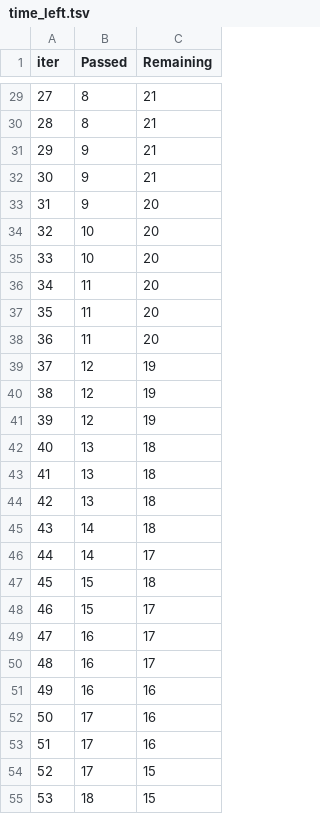
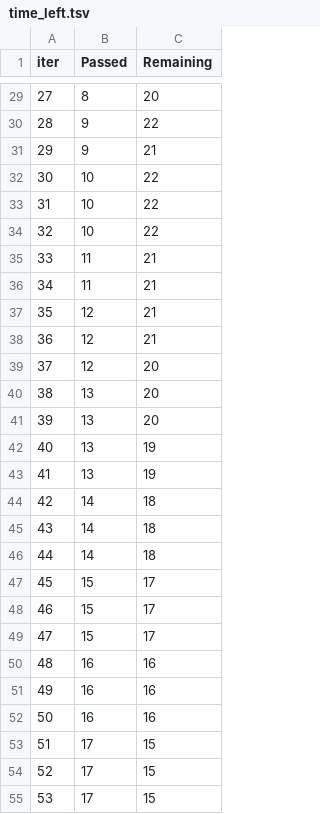
Before and after one commit to birukzlab/Mlprojects, a TSV file: catboost_info/time_left.tsv, drawn as a sheet; only a part is shown, gaps mark what is left out; the diff covers the shown part only.

```diff
--- a/catboost_info/time_left.tsv
+++ b/catboost_info/time_left.tsv
@@ -29,27 +29,27 @@ iter	Passed	Remaining
-27	8	21
-28	8	21
+27	8	20
+28	9	22
 29	9	21
-30	9	21
-31	9	20
-32	10	20
-33	10	20
-34	11	20
-35	11	20
-36	11	20
-37	12	19
-38	12	19
-39	12	19
-40	13	18
-41	13	18
-42	13	18
+30	10	22
+31	10	22
+32	10	22
+33	11	21
+34	11	21
+35	12	21
+36	12	21
+37	12	20
+38	13	20
+39	13	20
+40	13	19
+41	13	19
+42	14	18
 43	14	18
-44	14	17
-45	15	18
+44	14	18
+45	15	17
 46	15	17
-47	16	17
-48	16	17
+47	15	17
+48	16	16
 49	16	16
-50	17	16
-51	17	16
+50	16	16
+51	17	15
 52	17	15
-53	18	15
+53	17	15
```
Also changed, not shown: 83 edited cells elsewhere in this file, artifacts/raw.csv, artifacts/test.csv, 12 other files.
